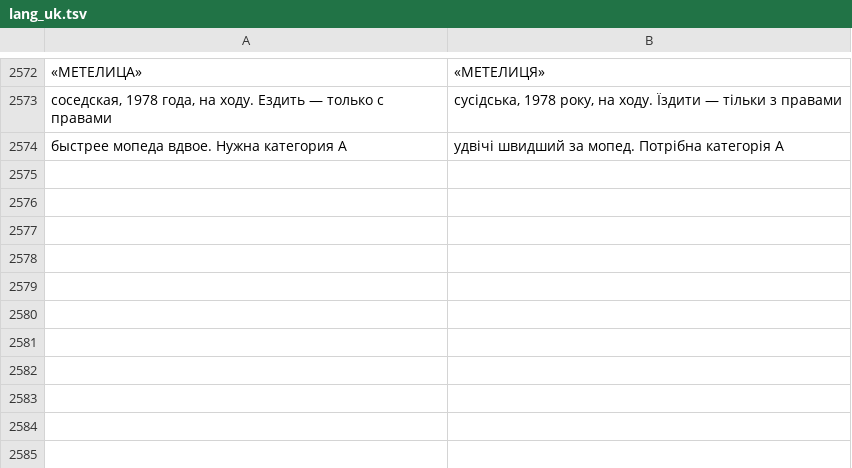
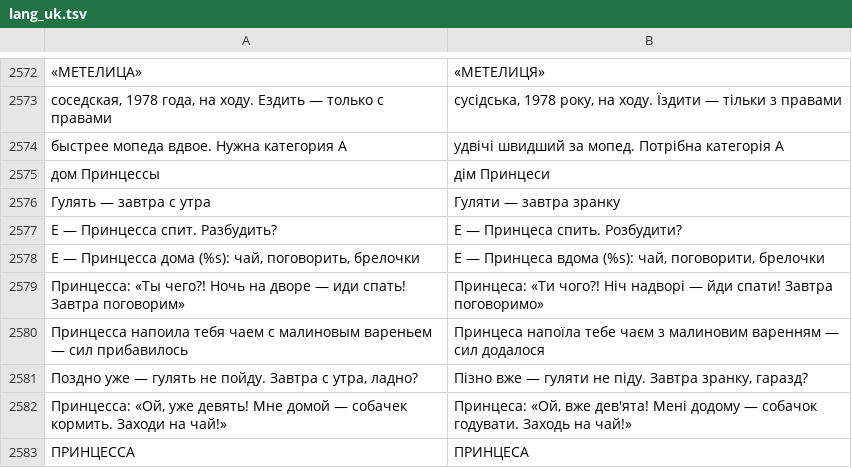
Before and after one commit to Bobi3f/666666, a TSV file: tools/lang_uk.tsv, drawn as a sheet; only a part is shown, gaps mark what is left out; the diff names each change by its address in the sheet, - before the commit and + after, or states it on an @@ line.

```diff
--- a/tools/lang_uk.tsv
+++ b/tools/lang_uk.tsv
+row 2575: дом Принцессы | дім Принцеси
+row 2576: Гулять — завтра с утра | Гуляти — завтра зранку
+row 2577: E — Принцесса спит. Разбудить? | E — Принцеса спить. Розбудити?
+row 2578: E — Принцесса дома (%s): чай, поговорить, брелочки | E — Принцеса вдома (%s): чай, поговорити, брелочки
+row 2579: Принцесса: «Ты чего?! Ночь на дворе — иди спать! Завтра поговорим» | Принцеса: «Ти чого?! Ніч надворі — йди спати! Завтра поговоримо»
+row 2580: Принцесса напоила тебя чаем с малиновым вареньем — сил прибавилось | Принцеса напоїла тебе чаєм з малиновим варенням — сил додалося
+row 2581: Поздно уже — гулять не пойду. Завтра с утра, ладно? | Пізно вже — гуляти не піду. Завтра зранку, гаразд?
+row 2582: Принцесса: «Ой, уже девять! Мне домой — собачек кормить. Заходи на чай!» | Принцеса: «Ой, вже дев'ята! Мені додому — собачок годувати. Заходь на чай!»
+row 2583: ПРИНЦЕССА | ПРИНЦЕСА
```
Also changed, not shown: tools/lang_en.tsv, 9 other files.
